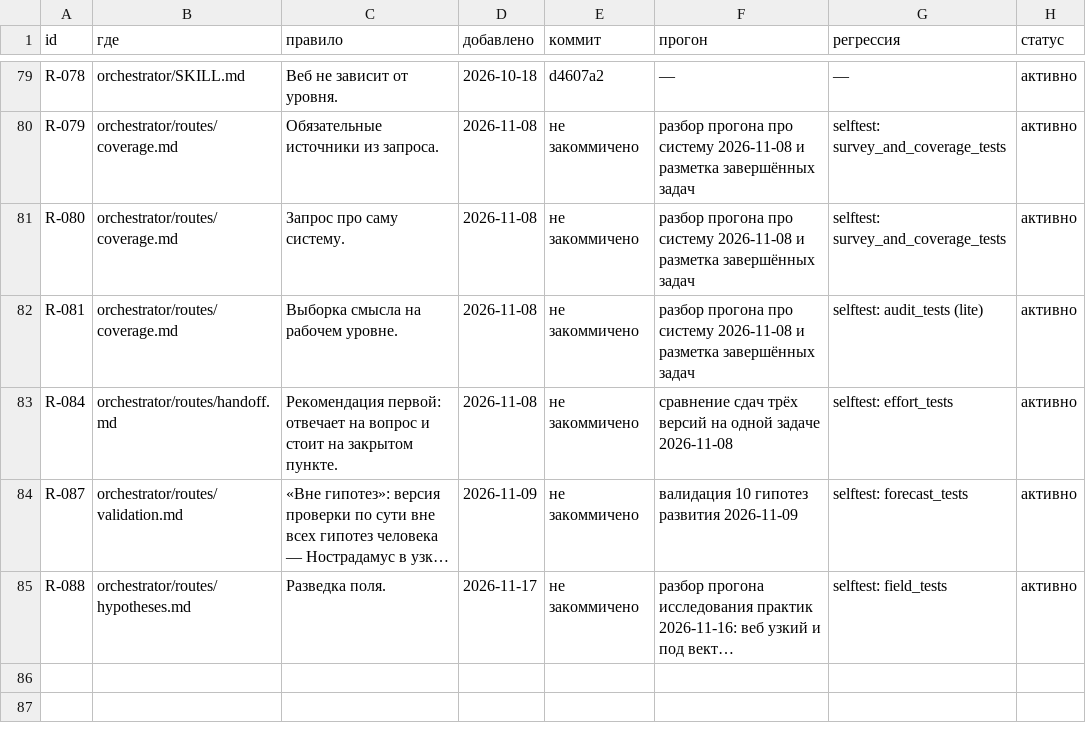
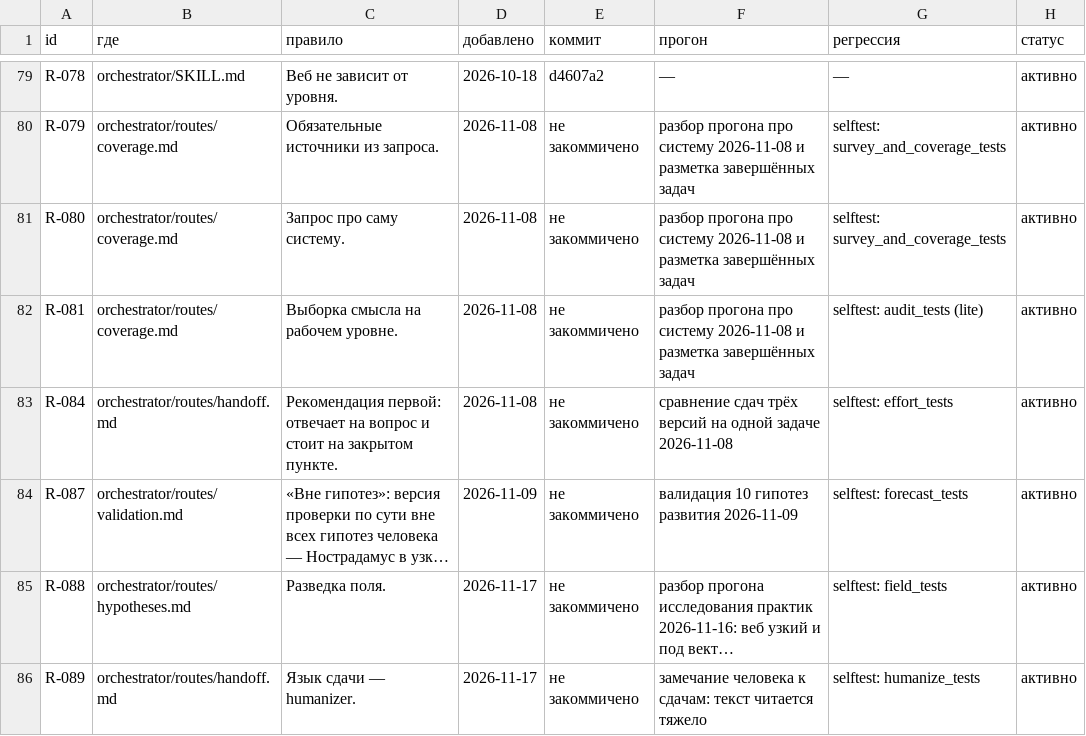
Before and after one commit to DingzhiboMike/Test-your-might, a CSV file: methodology/rules.csv, drawn as a sheet; only a part is shown, gaps mark what is left out; long unchanged cells end in …; the diff names each change by its address in the sheet, - before the commit and + after, or states it on an @@ line.

```diff
--- a/methodology/rules.csv
+++ b/methodology/rules.csv
+row 86: R-089 | orchestrator/routes/handoff.md | Язык сдачи — humanizer. | 2026-11-17 | не закоммичено | замечание человека к сдачам: текст читается тяжело | selftest: humanize_tests | активно
```
Also changed, not shown: 13 other files.
